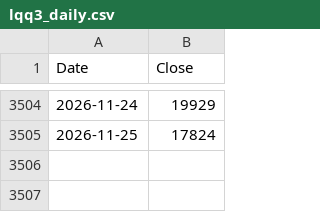
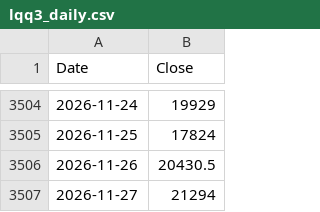
Before and after one commit to rkarim25/Strategy, a CSV file: lqq3_daily.csv, drawn as a sheet; only a part is shown, gaps mark what is left out.

```diff
--- a/lqq3_daily.csv
+++ b/lqq3_daily.csv
@@ -3505 +3505,3 @@ Date,Close
 2026-11-25,17824
+2026-11-26,20430.5
+2026-11-27,21294
```
Also changed, not shown: 3bal_daily.csv, dax_daily.csv, 18 other files.
